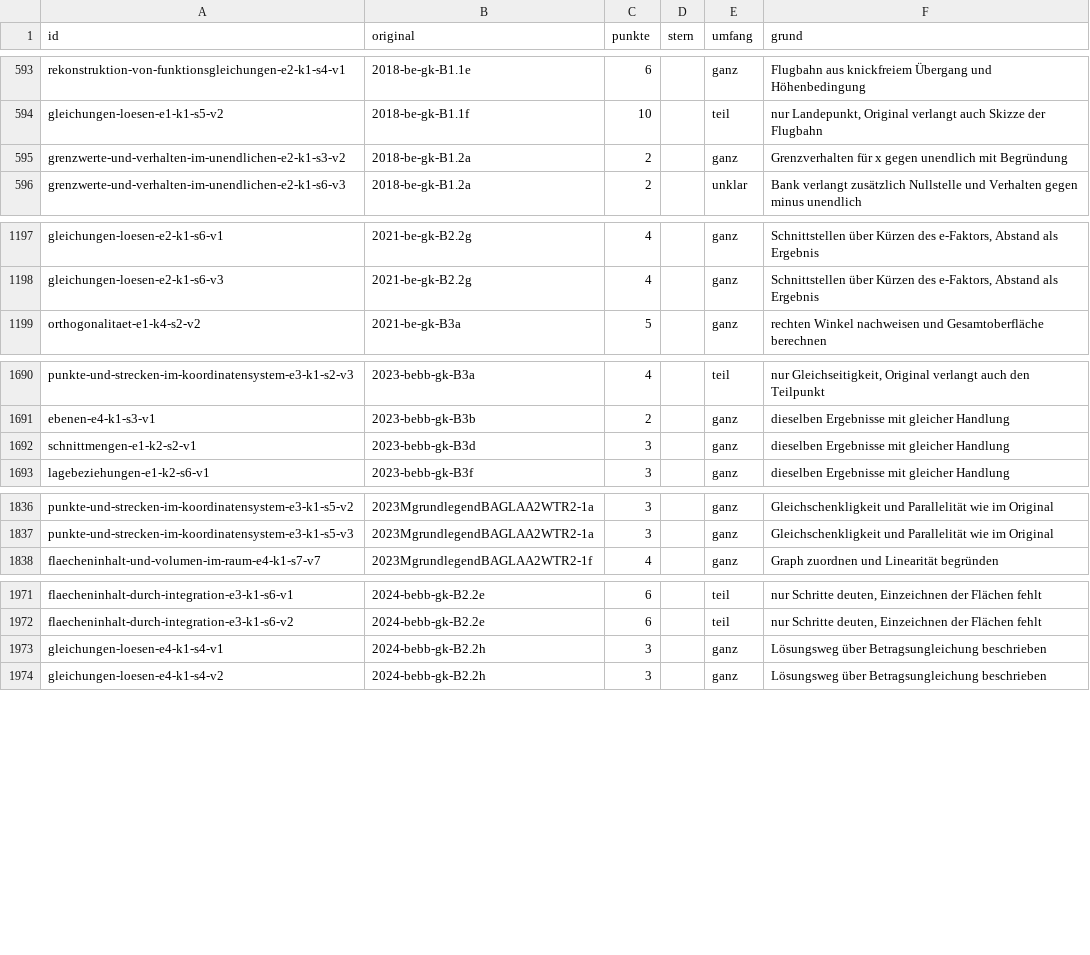
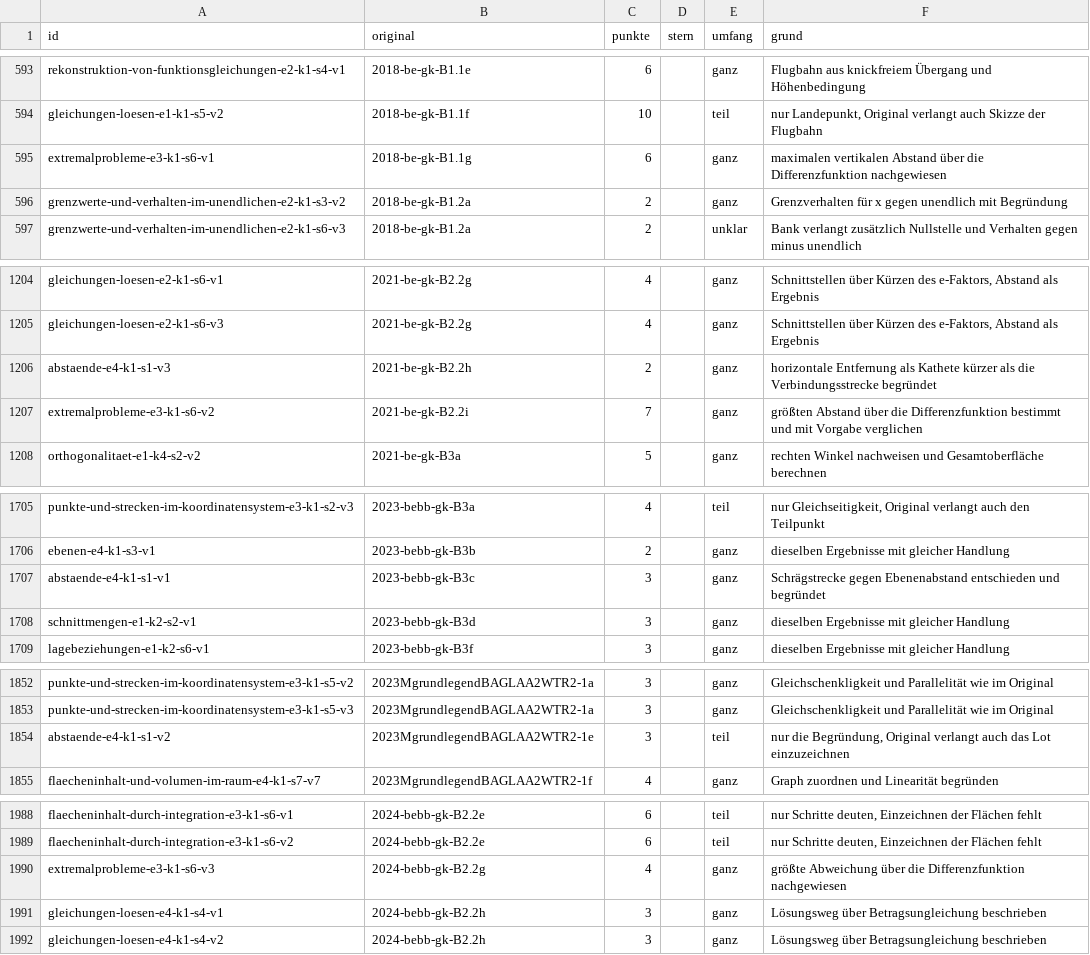
Before and after one commit to hz-0801/aufgabenbank, a CSV file: bank/_punkte.csv, drawn as a sheet; only a part is shown, gaps mark what is left out; the diff covers the shown part only.

```diff
--- a/bank/_punkte.csv
+++ b/bank/_punkte.csv
@@ -594,2 +594,3 @@ rekonstruktion-von-funktionsgleichungen-e2-k1-s4-v1;2018-be-gk-B1.1e;6;;ganz;Flu
 gleichungen-loesen-e1-k1-s5-v2;2018-be-gk-B1.1f;10;;teil;nur Landepunkt, Original verlangt auch Skizze der Flugbahn
+extremalprobleme-e3-k1-s6-v1;2018-be-gk-B1.1g;6;;ganz;maximalen vertikalen Abstand über die Differenzfunktion nachgewiesen
 grenzwerte-und-verhalten-im-unendlichen-e2-k1-s3-v2;2018-be-gk-B1.2a;2;;ganz;Grenzverhalten für x gegen unendlich mit Begründung
@@ -1198,2 +1205,4 @@ gleichungen-loesen-e2-k1-s6-v1;2021-be-gk-B2.2g;4;;ganz;Schnittstellen über Kü
 gleichungen-loesen-e2-k1-s6-v3;2021-be-gk-B2.2g;4;;ganz;Schnittstellen über Kürzen des e-Faktors, Abstand als Ergebnis
+abstaende-e4-k1-s1-v3;2021-be-gk-B2.2h;2;;ganz;horizontale Entfernung als Kathete kürzer als die Verbindungsstrecke begründet
+extremalprobleme-e3-k1-s6-v2;2021-be-gk-B2.2i;7;;ganz;größten Abstand über die Differenzfunktion bestimmt und mit Vorgabe verglichen
 orthogonalitaet-e1-k4-s2-v2;2021-be-gk-B3a;5;;ganz;rechten Winkel nachweisen und Gesamtoberfläche berechnen
@@ -1691,2 +1706,3 @@ punkte-und-strecken-im-koordinatensystem-e3-k1-s2-v3;2023-bebb-gk-B3a;4;;teil;nu
 ebenen-e4-k1-s3-v1;2023-bebb-gk-B3b;2;;ganz;dieselben Ergebnisse mit gleicher Handlung
+abstaende-e4-k1-s1-v1;2023-bebb-gk-B3c;3;;ganz;Schrägstrecke gegen Ebenenabstand entschieden und begründet
 schnittmengen-e1-k2-s2-v1;2023-bebb-gk-B3d;3;;ganz;dieselben Ergebnisse mit gleicher Handlung
@@ -1837,2 +1853,3 @@ punkte-und-strecken-im-koordinatensystem-e3-k1-s5-v2;2023MgrundlegendBAGLAA2WTR2
 punkte-und-strecken-im-koordinatensystem-e3-k1-s5-v3;2023MgrundlegendBAGLAA2WTR2-1a;3;;ganz;Gleichschenkligkeit und Parallelität wie im Original
+abstaende-e4-k1-s1-v2;2023MgrundlegendBAGLAA2WTR2-1e;3;;teil;nur die Begründung, Original verlangt auch das Lot einzuzeichnen
 flaecheninhalt-und-volumen-im-raum-e4-k1-s7-v7;2023MgrundlegendBAGLAA2WTR2-1f;4;;ganz;Graph zuordnen und Linearität begründen
@@ -1972,2 +1989,3 @@ flaecheninhalt-durch-integration-e3-k1-s6-v1;2024-bebb-gk-B2.2e;6;;teil;nur Schr
 flaecheninhalt-durch-integration-e3-k1-s6-v2;2024-bebb-gk-B2.2e;6;;teil;nur Schritte deuten, Einzeichnen der Flächen fehlt
+extremalprobleme-e3-k1-s6-v3;2024-bebb-gk-B2.2g;4;;ganz;größte Abweichung über die Differenzfunktion nachgewiesen
 gleichungen-loesen-e4-k1-s4-v1;2024-bebb-gk-B2.2h;3;;ganz;Lösungsweg über Betragsungleichung beschrieben
```
Also changed, not shown: 15 added rows elsewhere in this file.
